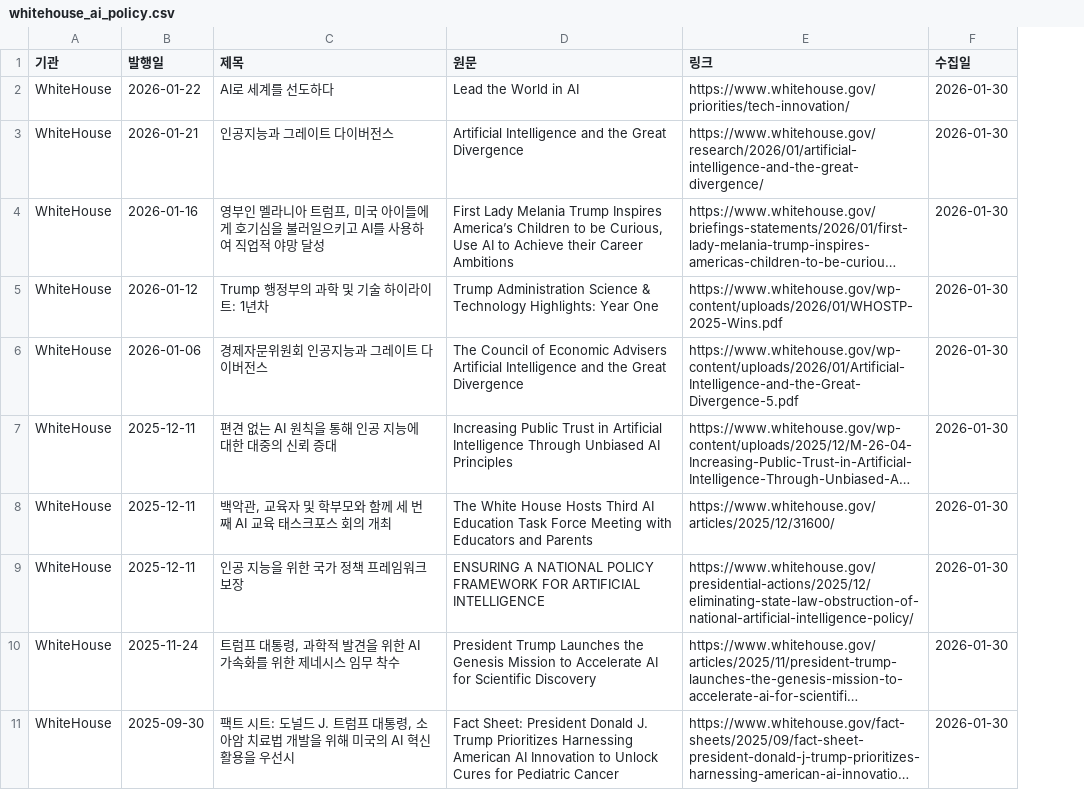
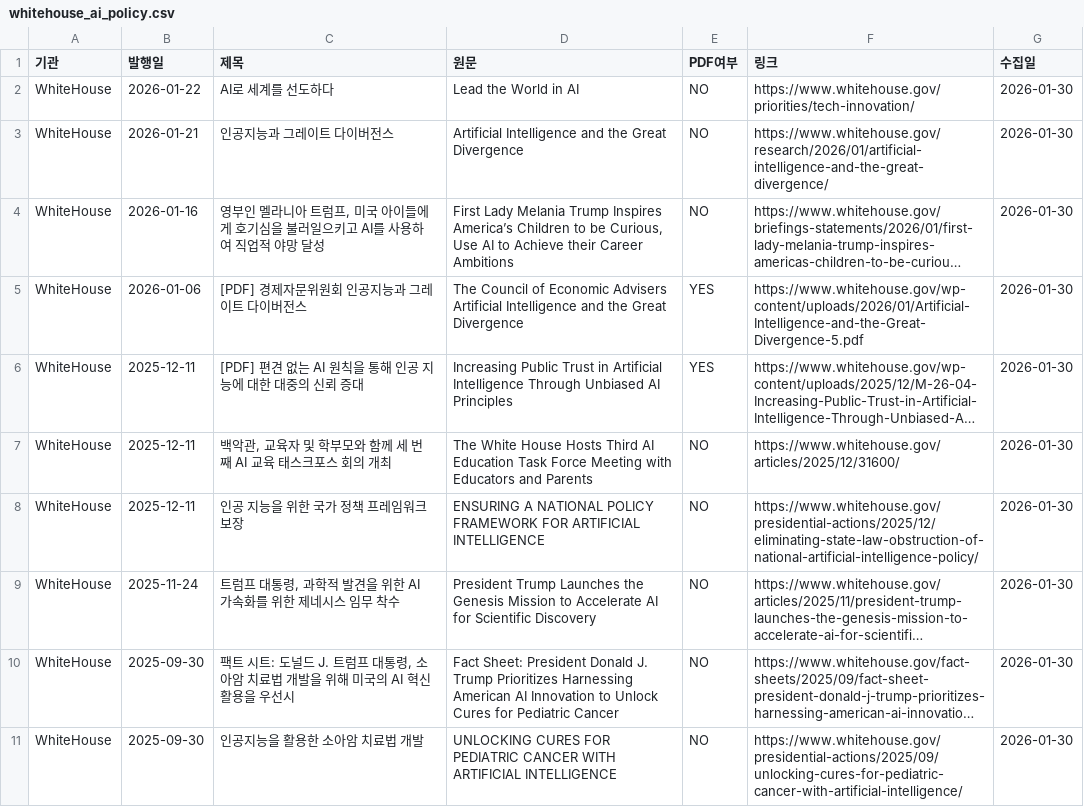
Before and after one commit to tlagytjq99-ux/my-news-bot, a CSV file: whitehouse_ai_policy.csv, drawn as a sheet; only a part is shown; long unchanged cells end in …; removed rows and columns are numbered as before the commit, all else as after; the diff covers the shown part only; the diff names each change by its address in the sheet, - before the commit and + after, or states it on an @@ line.

```diff
--- a/whitehouse_ai_policy.csv
+++ b/whitehouse_ai_policy.csv
+column E (PDF여부), rows 2-10: NO | NO | NO | YES | YES | NO | NO | NO | NO
-row 5: WhiteHouse | 2026-01-12 | Trump 행정부의 과학 및 기술 하이라이트: 1년차 | Trump Administration Science & Technology Highlights: Year One | https://www.whitehouse.gov/wp-content/uploads/2026/01/WHOSTP-2025-Wins.pdf | 2026-01-30
-C5 (제목): 경제자문위원회 인공지능과 그레이트 다이버전스
+C5 (제목): [PDF] 경제자문위원회 인공지능과 그레이트 다이버전스
-C6 (제목): 편견 없는 AI 원칙을 통해 인공 지능에 대한 대중의 신뢰 증대
+C6 (제목): [PDF] 편견 없는 AI 원칙을 통해 인공 지능에 대한 대중의 신뢰 증대
+row 11: WhiteHouse | 2025-09-30 | 인공지능을 활용한 소아암 치료법 개발 | UNLOCKING CURES FOR PEDIATRIC CANCER WITH ARTIFICIAL INTELLIGENCE | NO | https://www.whitehouse.gov/presidential-actions/2025/09/unlocking-cures-for-pediatric-cancer-with-artificial-intelligence/ | 2026-01-30
```
Also changed, not shown: 10 added rows elsewhere in this file.
